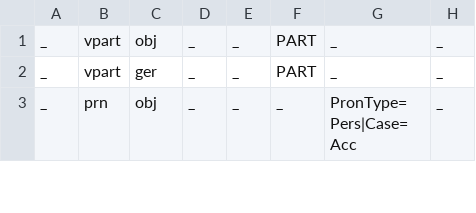
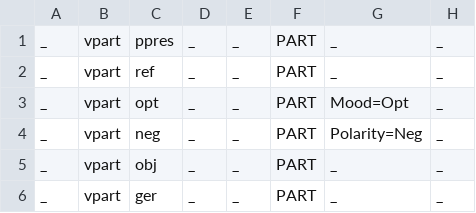
Before and after one commit to apertium/apertium-bre, a TSV file: texts/bre-feats.tsv, drawn as a sheet; only a part is shown; the shorter side is filled out with more unchanged rows.

```diff
--- a/texts/bre-feats.tsv
+++ b/texts/bre-feats.tsv
@@ -1 +1,5 @@
+_	vpart	ppres	_	_	PART	_	_
+_	vpart	ref	_	_	PART	_	_
+_	vpart	opt	_	_	PART	Mood=Opt	_
+_	vpart	neg	_	_	PART	Polarity=Neg	_
 _	vpart	obj	_	_	PART	_	_
```
Also changed, not shown: 3 other files.
